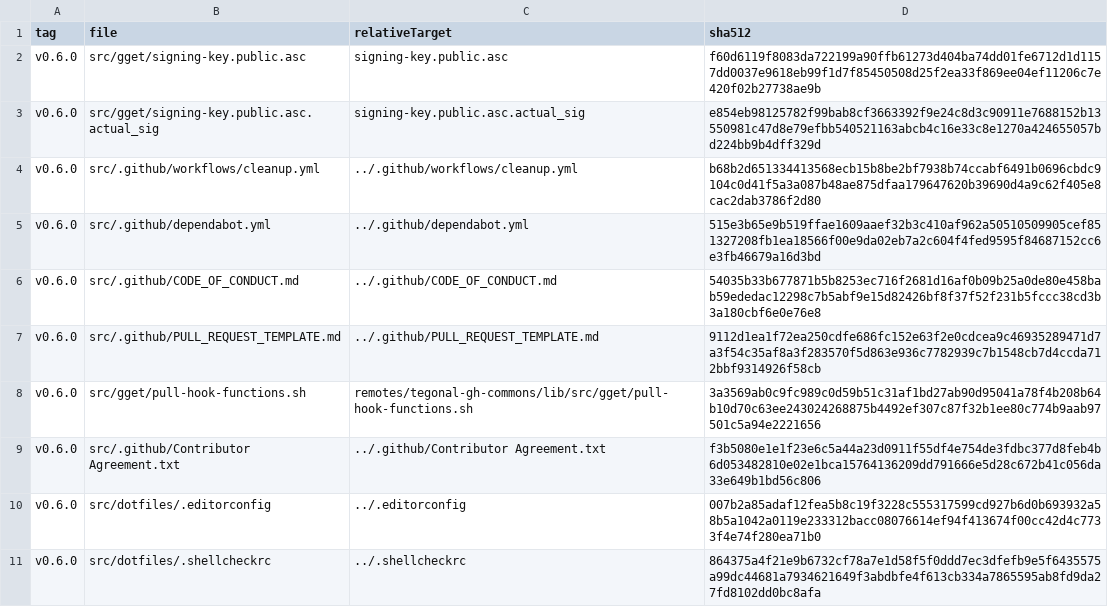
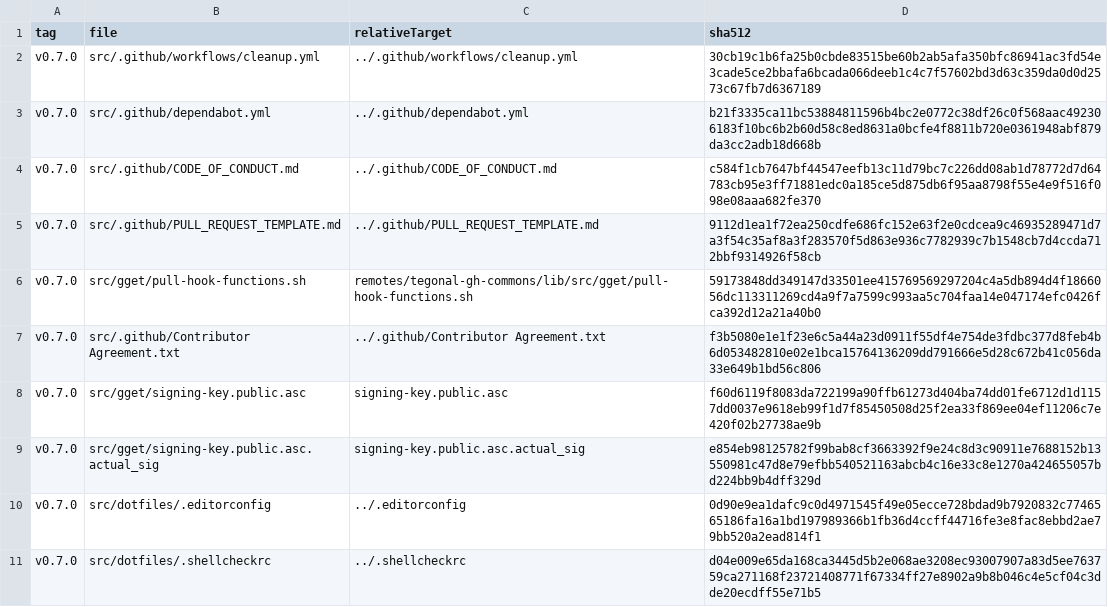
Before and after one commit to tegonal/gt, a TSV file: .gget/remotes/tegonal-gh-commons/pulled.tsv, drawn as a sheet.

Commit message:
update files pulled via gget

```diff
--- a/.gget/remotes/tegonal-gh-commons/pulled.tsv
+++ b/.gget/remotes/tegonal-gh-commons/pulled.tsv
@@ -1,11 +1,11 @@
 tag	file	relativeTarget	sha512
-v0.6.0	src/gget/signing-key.public.asc	signing-key.public.asc	f60d6119f8083da722199a90ffb61273d404ba74dd01fe6712d1d1157dd0037e9618eb99f1d7f85450508d25f2ea33f869ee04ef11206c7e420f02b27738ae9b
-v0.6.0	src/gget/signing-key.public.asc.actual_sig	signing-key.public.asc.actual_sig	e854eb98125782f99bab8cf3663392f9e24c8d3c90911e7688152b13550981c47d8e79efbb540521163abcb4c16e33c8e1270a424655057bd224bb9b4dff329d
-v0.6.0	src/.github/workflows/cleanup.yml	../.github/workflows/cleanup.yml	b68b2d651334413568ecb15b8be2bf7938b74ccabf6491b0696cbdc9104c0d41f5a3a087b48ae875dfaa179647620b39690d4a9c62f405e8cac2dab3786f2d80
-v0.6.0	src/.github/dependabot.yml	../.github/dependabot.yml	515e3b65e9b519ffae1609aaef32b3c410af962a50510509905cef851327208fb1ea18566f00e9da02eb7a2c604f4fed9595f84687152cc6e3fb46679a16d3bd
-v0.6.0	src/.github/CODE_OF_CONDUCT.md	../.github/CODE_OF_CONDUCT.md	54035b33b677871b5b8253ec716f2681d16af0b09b25a0de80e458bab59ededac12298c7b5abf9e15d82426bf8f37f52f231b5fccc38cd3b3a180cbf6e0e76e8
-v0.6.0	src/.github/PULL_REQUEST_TEMPLATE.md	../.github/PULL_REQUEST_TEMPLATE.md	9112d1ea1f72ea250cdfe686fc152e63f2e0cdcea9c46935289471d7a3f54c35af8a3f283570f5d863e936c7782939c7b1548cb7d4ccda712bbf9314926f58cb
-v0.6.0	src/gget/pull-hook-functions.sh	remotes/tegonal-gh-commons/lib/src/gget/pull-hook-functions.sh	3a3569ab0c9fc989c0d59b51c31af1bd27ab90d95041a78f4b208b64b10d70c63ee243024268875b4492ef307c87f32b1ee80c774b9aab97501c5a94e2221656
-v0.6.0	src/.github/Contributor Agreement.txt	../.github/Contributor Agreement.txt	f3b5080e1e1f23e6c5a44a23d0911f55df4e754de3fdbc377d8feb4b6d053482810e02e1bca15764136209dd791666e5d28c672b41c056da33e649b1bd56c806
-v0.6.0	src/dotfiles/.editorconfig	../.editorconfig	007b2a85adaf12fea5b8c19f3228c555317599cd927b6d0b693932a58b5a1042a0119e233312bacc08076614ef94f413674f00cc42d4c7733f4e74f280ea71b0
-v0.6.0	src/dotfiles/.shellcheckrc	../.shellcheckrc	864375a4f21e9b6732cf78a7e1d58f5f0ddd7ec3dfefb9e5f6435575a99dc44681a7934621649f3abdbfe4f613cb334a7865595ab8fd9da27fd8102dd0bc8afa
+v0.7.0	src/.github/workflows/cleanup.yml	../.github/workflows/cleanup.yml	30cb19c1b6fa25b0cbde83515be60b2ab5afa350bfc86941ac3fd54e3cade5ce2bbafa6bcada066deeb1c4c7f57602bd3d63c359da0d0d2573c67fb7d6367189
+v0.7.0	src/.github/dependabot.yml	../.github/dependabot.yml	b21f3335ca11bc53884811596b4bc2e0772c38df26c0f568aac492306183f10bc6b2b60d58c8ed8631a0bcfe4f8811b720e0361948abf879da3cc2adb18d668b
+v0.7.0	src/.github/CODE_OF_CONDUCT.md	../.github/CODE_OF_CONDUCT.md	c584f1cb7647bf44547eefb13c11d79bc7c226dd08ab1d78772d7d64783cb95e3ff71881edc0a185ce5d875db6f95aa8798f55e4e9f516f098e08aaa682fe370
+v0.7.0	src/.github/PULL_REQUEST_TEMPLATE.md	../.github/PULL_REQUEST_TEMPLATE.md	9112d1ea1f72ea250cdfe686fc152e63f2e0cdcea9c46935289471d7a3f54c35af8a3f283570f5d863e936c7782939c7b1548cb7d4ccda712bbf9314926f58cb
+v0.7.0	src/gget/pull-hook-functions.sh	remotes/tegonal-gh-commons/lib/src/gget/pull-hook-functions.sh	59173848dd349147d33501ee415769569297204c4a5db894d4f1866056dc113311269cd4a9f7a7599c993aa5c704faa14e047174efc0426fca392d12a21a40b0
+v0.7.0	src/.github/Contributor Agreement.txt	../.github/Contributor Agreement.txt	f3b5080e1e1f23e6c5a44a23d0911f55df4e754de3fdbc377d8feb4b6d053482810e02e1bca15764136209dd791666e5d28c672b41c056da33e649b1bd56c806
+v0.7.0	src/gget/signing-key.public.asc	signing-key.public.asc	f60d6119f8083da722199a90ffb61273d404ba74dd01fe6712d1d1157dd0037e9618eb99f1d7f85450508d25f2ea33f869ee04ef11206c7e420f02b27738ae9b
+v0.7.0	src/gget/signing-key.public.asc.actual_sig	signing-key.public.asc.actual_sig	e854eb98125782f99bab8cf3663392f9e24c8d3c90911e7688152b13550981c47d8e79efbb540521163abcb4c16e33c8e1270a424655057bd224bb9b4dff329d
+v0.7.0	src/dotfiles/.editorconfig	../.editorconfig	0d90e9ea1dafc9c0d4971545f49e05ecce728bdad9b7920832c7746565186fa16a1bd197989366b1fb36d4ccff44716fe3e8fac8ebbd2ae79bb520a2ead814f1
+v0.7.0	src/dotfiles/.shellcheckrc	../.shellcheckrc	d04e009e65da168ca3445d5b2e068ae3208ec93007907a83d5ee763759ca271168f23721408771f67334ff27e8902a9b8b046c4e5cf04c3dde20ecdff55e71b5
```
Also changed, not shown: 6 other files.
